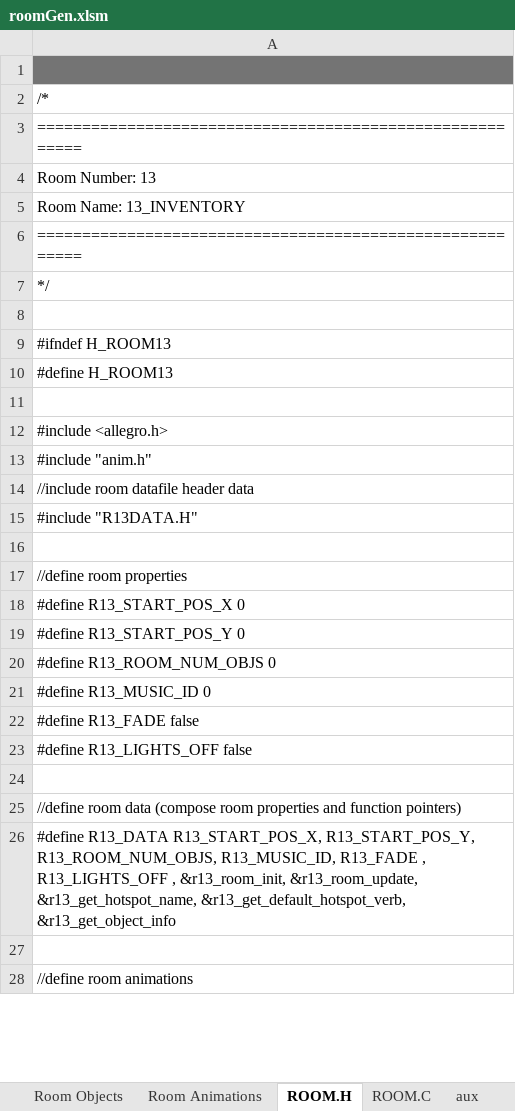
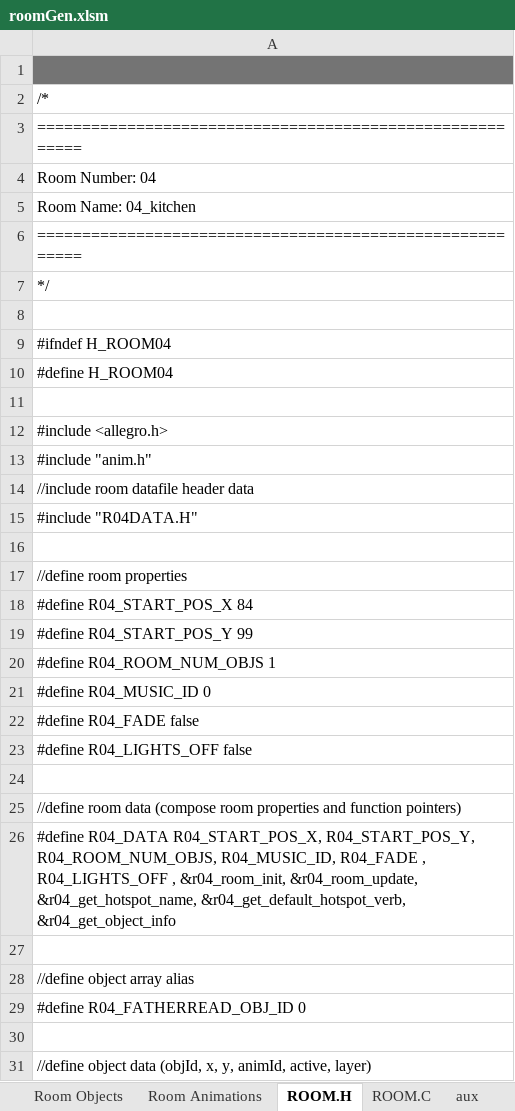
Before and after one commit to warrior-rockk/out-of-cash, an Excel workbook: tools/roomGen.xlsm, sheet ROOM.H, drawn as a sheet; only a part is shown; the shorter side is filled out with more unchanged rows; values as stored, in another font and other column widths than the file's, no borders; the diff covers the shown part only; the diff names each change by its address in the sheet, - before the commit and + after, or states it on an @@ line.

```diff
--- a/tools/roomGen.xlsm (sheet ROOM.H)
+++ b/tools/roomGen.xlsm (sheet ROOM.H)
-A4: Room Number: 13
+A4: Room Number: 04
-A5: Room Name: 13_INVENTORY
+A5: Room Name: 04_kitchen
-A9: #ifndef H_ROOM13
+A9: #ifndef H_ROOM04
-A10: #define H_ROOM13
+A10: #define H_ROOM04
-A15: #include "R13DATA.H"
+A15: #include "R04DATA.H"
-A18: #define R13_START_POS_X 0
+A18: #define R04_START_POS_X 84
-A19: #define R13_START_POS_Y 0
+A19: #define R04_START_POS_Y 99
-A20: #define R13_ROOM_NUM_OBJS 0
+A20: #define R04_ROOM_NUM_OBJS 1
-A21: #define R13_MUSIC_ID 0
+A21: #define R04_MUSIC_ID 0
-A22: #define R13_FADE false
+A22: #define R04_FADE false
-A23: #define R13_LIGHTS_OFF false
+A23: #define R04_LIGHTS_OFF false
-A26: #define R13_DATA R13_START_POS_X, R13_START_POS_Y, R13_ROOM_NUM_OBJS, R13_MUSIC_ID, R13_FADE , R13_LIGHTS_OFF , &r13_room_init, &r13_room_update, &r13_get_hotspot_name, &r13_get_default_hotspot_verb, &r13_get_object_info
+A26: #define R04_DATA R04_START_POS_X, R04_START_POS_Y, R04_ROOM_NUM_OBJS, R04_MUSIC_ID, R04_FADE , R04_LIGHTS_OFF , &r04_room_init, &r04_room_update, &r04_get_hotspot_name, &r04_get_default_hotspot_verb, &r04_get_object_info
+row 27: (empty)
+row 28: //define object array alias
+row 29: #define R04_FATHERREAD_OBJ_ID 0
+row 30: (empty)
+row 31: //define object data (objId, x, y, animId, active, layer)
```
Also changed, not shown: 3 added rows, 23 removed rows and 21 edited cells elsewhere in this sheet, sheet Room Animations, sheet Room Data, 5 other files.
